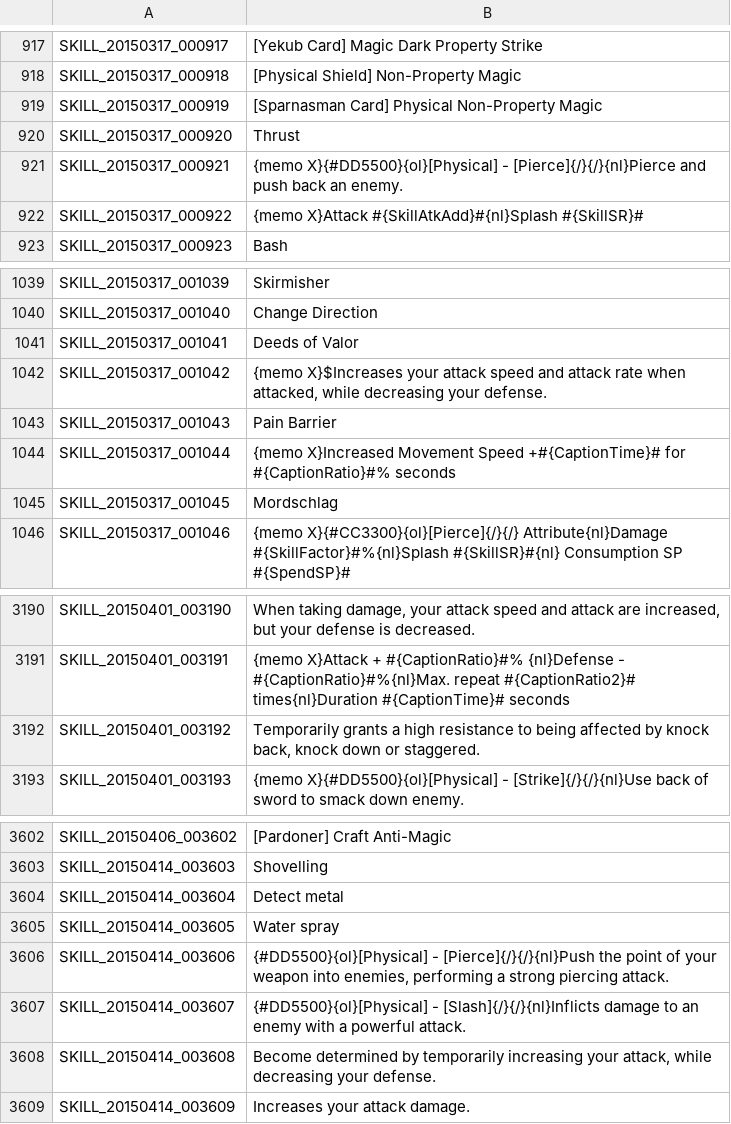
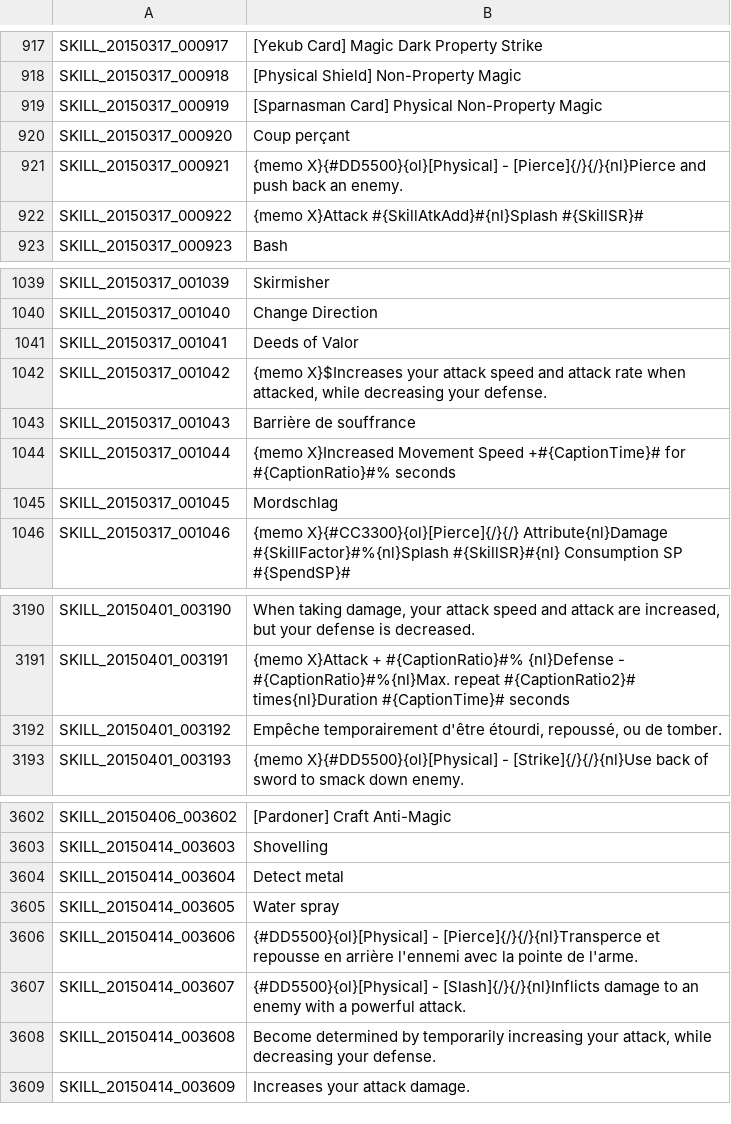
Before and after one commit to Moxiiix/Tree-of-Savior-quick-trad-FR, a TSV file: SKILL.tsv, drawn as a sheet; only a part is shown, gaps mark what is left out.

Commit message:
Update SKILL.tsv

```diff
--- a/SKILL.tsv
+++ b/SKILL.tsv
@@ -919,3 +919,3 @@ SKILL_20150317_000918	[Physical Shield] Non-Property Magic
 SKILL_20150317_000919	[Sparnasman Card] Physical Non-Property Magic
-SKILL_20150317_000920	Thrust
+SKILL_20150317_000920	Coup perçant
 SKILL_20150317_000921	{memo X}{#DD5500}{ol}[Physical] - [Pierce]{/}{/}{nl}Pierce and push back an enemy.
@@ -1042,3 +1042,3 @@ SKILL_20150317_001041	Deeds of Valor
 SKILL_20150317_001042	{memo X}$Increases your attack speed and attack rate when attacked, while decreasing your defense.
-SKILL_20150317_001043	Pain Barrier
+SKILL_20150317_001043	Barrière de souffrance
 SKILL_20150317_001044	{memo X}Increased Movement Speed +#{CaptionTime}# for #{CaptionRatio}#% seconds
@@ -3191,3 +3191,3 @@ SKILL_20150401_003190	When taking damage, your attack speed and attack are incre
 SKILL_20150401_003191	{memo X}Attack + #{CaptionRatio}#% {nl}Defense - #{CaptionRatio}#%{nl}Max. repeat #{CaptionRatio2}# times{nl}Duration #{CaptionTime}# seconds
-SKILL_20150401_003192	Temporarily grants a high resistance to being affected by knock back, knock down or staggered.
+SKILL_20150401_003192	Empêche temporairement d'être           étourdi, repoussé, ou de tomber.
 SKILL_20150401_003193	{memo X}{#DD5500}{ol}[Physical] - [Strike]{/}{/}{nl}Use back of sword to smack down enemy.
@@ -3605,3 +3605,3 @@ SKILL_20150414_003604	Detect metal
 SKILL_20150414_003605	Water spray
-SKILL_20150414_003606	{#DD5500}{ol}[Physical] - [Pierce]{/}{/}{nl}Push the point of your weapon into enemies, performing a strong piercing attack.
+SKILL_20150414_003606	{#DD5500}{ol}[Physical] - [Pierce]{/}{/}{nl}Transperce et repousse en arrière l'ennemi avec la pointe de l'arme.
 SKILL_20150414_003607	{#DD5500}{ol}[Physical] - [Slash]{/}{/}{nl}Inflicts damage to an enemy with a powerful attack.
```
